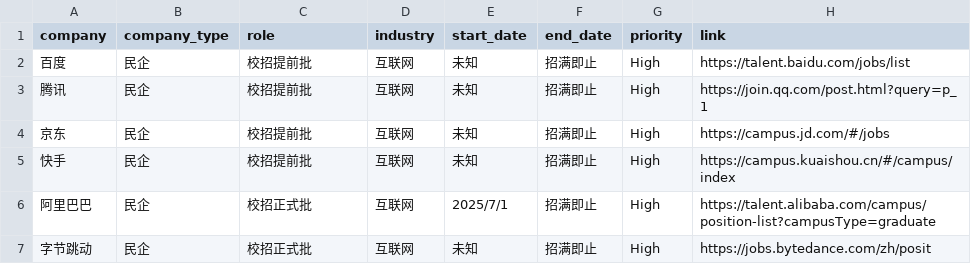
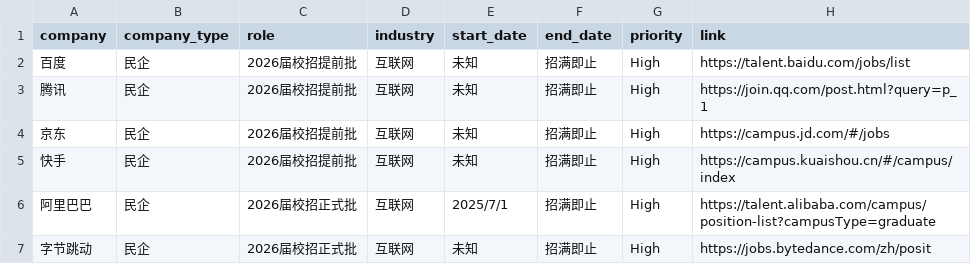
Before and after one commit to renlin414/job-scraper-dashboard, a CSV file: jobs_daily.csv, drawn as a sheet.

```diff
--- a/jobs_daily.csv
+++ b/jobs_daily.csv
@@ -1,7 +1,7 @@
 company,company_type,role,industry,start_date,end_date,priority,link
-百度,民企,校招提前批,互联网,未知,招满即止,High,https://talent.baidu.com/jobs/list
-腾讯,民企,校招提前批,互联网,未知,招满即止,High,https://join.qq.com/post.html?query=p_1
-京东,民企,校招提前批,互联网,未知,招满即止,High,https://campus.jd.com/#/jobs
-快手,民企,校招提前批,互联网,未知,招满即止,High,https://campus.kuaishou.cn/#/campus/index
-阿里巴巴,民企,校招正式批,互联网,2025/7/1,招满即止,High,https://talent.alibaba.com/campus/position-list?campusType=graduate
-字节跳动,民企,校招正式批,互联网,未知,招满即止,High,https://jobs.bytedance.com/zh/posit
+百度,民企,2026届校招提前批,互联网,未知,招满即止,High,https://talent.baidu.com/jobs/list
+腾讯,民企,2026届校招提前批,互联网,未知,招满即止,High,https://join.qq.com/post.html?query=p_1
+京东,民企,2026届校招提前批,互联网,未知,招满即止,High,https://campus.jd.com/#/jobs
+快手,民企,2026届校招提前批,互联网,未知,招满即止,High,https://campus.kuaishou.cn/#/campus/index
+阿里巴巴,民企,2026届校招正式批,互联网,2025/7/1,招满即止,High,https://talent.alibaba.com/campus/position-list?campusType=graduate
+字节跳动,民企,2026届校招正式批,互联网,未知,招满即止,High,https://jobs.bytedance.com/zh/posit
```
